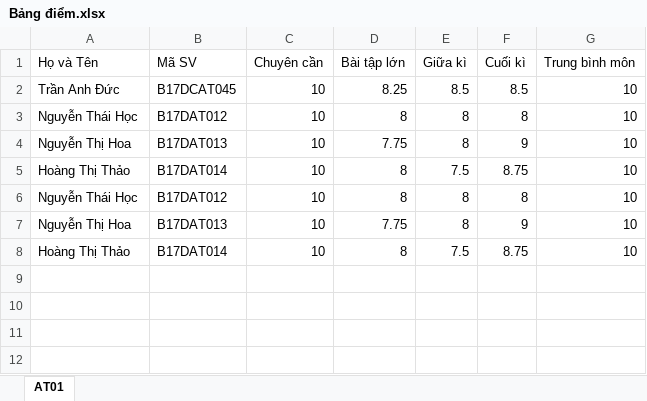
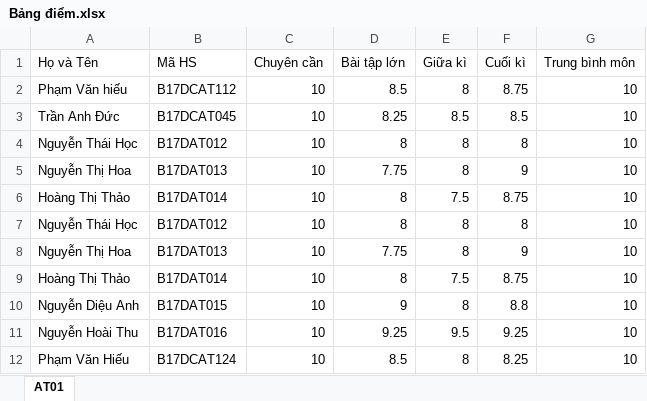
Before and after one commit to duykmact5a/Qu-n-l-, an Excel workbook: Bảng điểm.xlsx, sheet AT01, drawn as a sheet; values as stored, in another font and other column widths than the file's, no borders; the diff names each change by its address in the sheet, - before the commit and + after, or states it on an @@ line.

```diff
--- a/Bảng điểm.xlsx (sheet AT01)
+++ b/Bảng điểm.xlsx (sheet AT01)
-B1: Mã SV
+B1: Mã HS
+row 2: Phạm Văn hiếu | B17DCAT112 | 10 | 8.5 | 8 | 8.75 | 10
+row 10: Nguyễn Diệu Anh | B17DAT015 | 10 | 9 | 8 | 8.8 | 10
+row 11: Nguyễn Hoài Thu | B17DAT016 | 10 | 9.25 | 9.5 | 9.25 | 10
+row 12: Phạm Văn Hiếu | B17DCAT124 | 10 | 8.5 | 8 | 8.25 | 10
```
Also changed, not shown: 26 other files.
